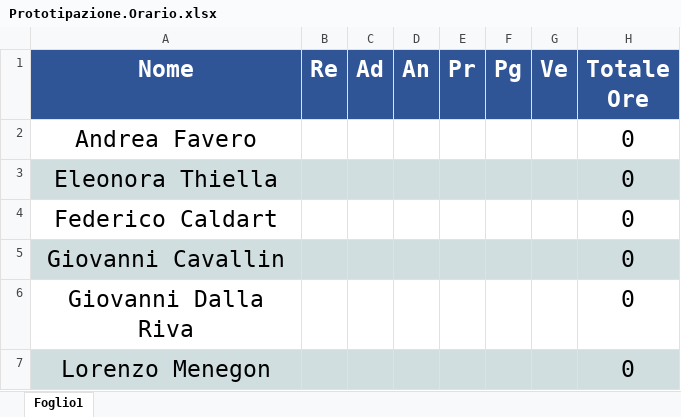
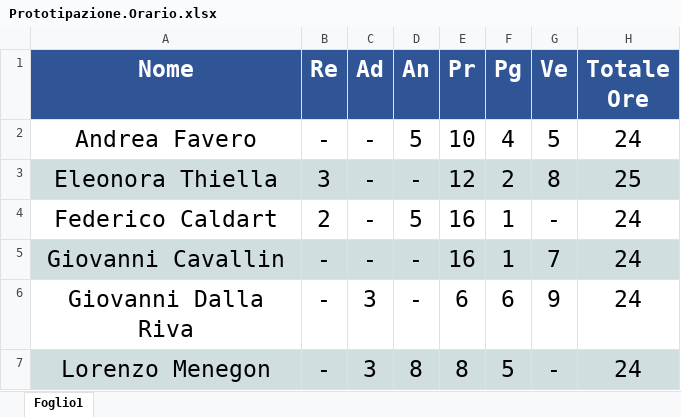
Before and after one commit to SOS-SonsOfSwe/Marvin, an Excel workbook: Piano di Progetto/Preventivo/Prototipazione.Orario.xlsx, sheet Foglio1, drawn as a sheet; only a part is shown; values as stored, in another font and other column widths than the file's, no borders; charts and pictures not drawn; the diff covers the shown part only; the diff names each change by its address in the sheet, - before the commit and + after, or states it on an @@ line.

```diff
--- a/Piano di Progetto/Preventivo/Prototipazione.Orario.xlsx (sheet Foglio1)
+++ b/Piano di Progetto/Preventivo/Prototipazione.Orario.xlsx (sheet Foglio1)
-B2 (Re): (empty)
+B2 (Re): -
-C2:C5 (Ad): (empty)
+C2:C5 (Ad): -
-D2 (An): (empty)
+D2 (An): 5
-E2 (Pr): (empty)
+E2 (Pr): 10
-F2 (Pg): (empty)
+F2 (Pg): 4
-G2 (Ve): (empty)
+G2 (Ve): 5
-H2 (Totale Ore): 0
+H2 (Totale Ore): 24
-B3 (Re): (empty)
+B3 (Re): 3
-D3 (An): (empty)
+D3 (An): -
-E3 (Pr): (empty)
+E3 (Pr): 12
-F3 (Pg): (empty)
+F3 (Pg): 2
-G3 (Ve): (empty)
+G3 (Ve): 8
-H3 (Totale Ore): 0
+H3 (Totale Ore): 25
-B4 (Re): (empty)
+B4 (Re): 2
-D4 (An): (empty)
+D4 (An): 5
-E4:E5 (Pr): (empty)
+E4:E5 (Pr): 16
-F4:F5 (Pg): (empty)
+F4:F5 (Pg): 1
-G4 (Ve): (empty)
+G4 (Ve): -
-H4:H7 (Totale Ore): 0
+H4:H7 (Totale Ore): 24
-B5:B7 (Re): (empty)
+B5:B7 (Re): -
-D5:D6 (An): (empty)
+D5:D6 (An): -
-G5 (Ve): (empty)
+G5 (Ve): 7
-C6:C7 (Ad): (empty)
+C6:C7 (Ad): 3
-E6 (Pr): (empty)
+E6 (Pr): 6
-F6 (Pg): (empty)
+F6 (Pg): 6
-G6 (Ve): (empty)
+G6 (Ve): 9
-D7 (An): (empty)
+D7 (An): 8
-E7 (Pr): (empty)
+E7 (Pr): 8
-F7 (Pg): (empty)
+F7 (Pg): 5
-G7 (Ve): (empty)
+G7 (Ve): -
```
Also changed, not shown: 2 removed rows, 9 edited cells and cell formats elsewhere in this sheet, formulas that keep their value, charts or pictures, Piano di Progetto/Preventivo/AnalisiRequisitiDettaglio.Orario.xlsx, Piano di Progetto/Preventivo/CodDettaglioValidazioneCollaudo.Orario.xlsx, 39 other files.
